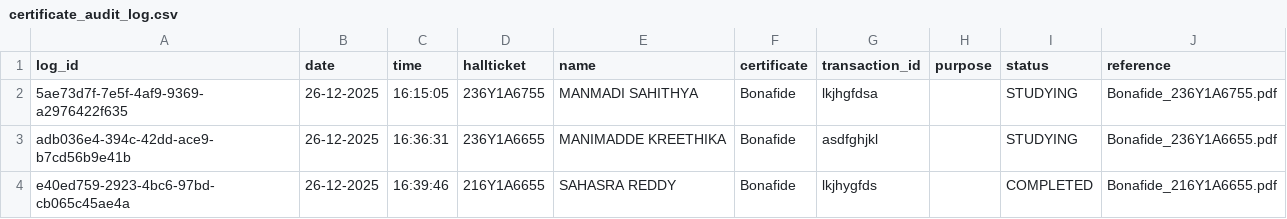
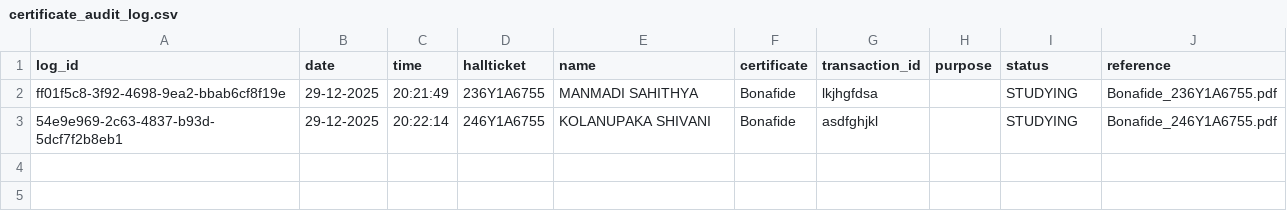
Before and after one commit to sahithya008/CERTIFICATES-GENERATOR, a CSV file: logs/certificate_audit_log.csv, drawn as a sheet.

```diff
--- a/logs/certificate_audit_log.csv
+++ b/logs/certificate_audit_log.csv
@@ -1,4 +1,3 @@
 log_id,date,time,hallticket,name,certificate,transaction_id,purpose,status,reference
-5ae73d7f-7e5f-4af9-9369-a2976422f635,26-12-2025,16:15:05,236Y1A6755,MANMADI SAHITHYA,Bonafide,lkjhgfdsa,,STUDYING,Bonafide_236Y1A6755.pdf
-adb036e4-394c-42dd-ace9-b7cd56b9e41b,26-12-2025,16:36:31,236Y1A6655,MANIMADDE KREETHIKA,Bonafide,asdfghjkl,,STUDYING,Bonafide_236Y1A6655.pdf
-e40ed759-2923-4bc6-97bd-cb065c45ae4a,26-12-2025,16:39:46,216Y1A6655,SAHASRA REDDY,Bonafide,lkjhygfds,,COMPLETED,Bonafide_216Y1A6655.pdf
+ff01f5c8-3f92-4698-9ea2-bbab6cf8f19e,29-12-2025,20:21:49,236Y1A6755,MANMADI SAHITHYA,Bonafide,lkjhgfdsa,,STUDYING,Bonafide_236Y1A6755.pdf
+54e9e969-2c63-4837-b93d-5dcf7f2b8eb1,29-12-2025,20:22:14,246Y1A6755,KOLANUPAKA SHIVANI,Bonafide,asdfghjkl,,STUDYING,Bonafide_246Y1A6755.pdf
```
Also changed, not shown: 20 other files.
